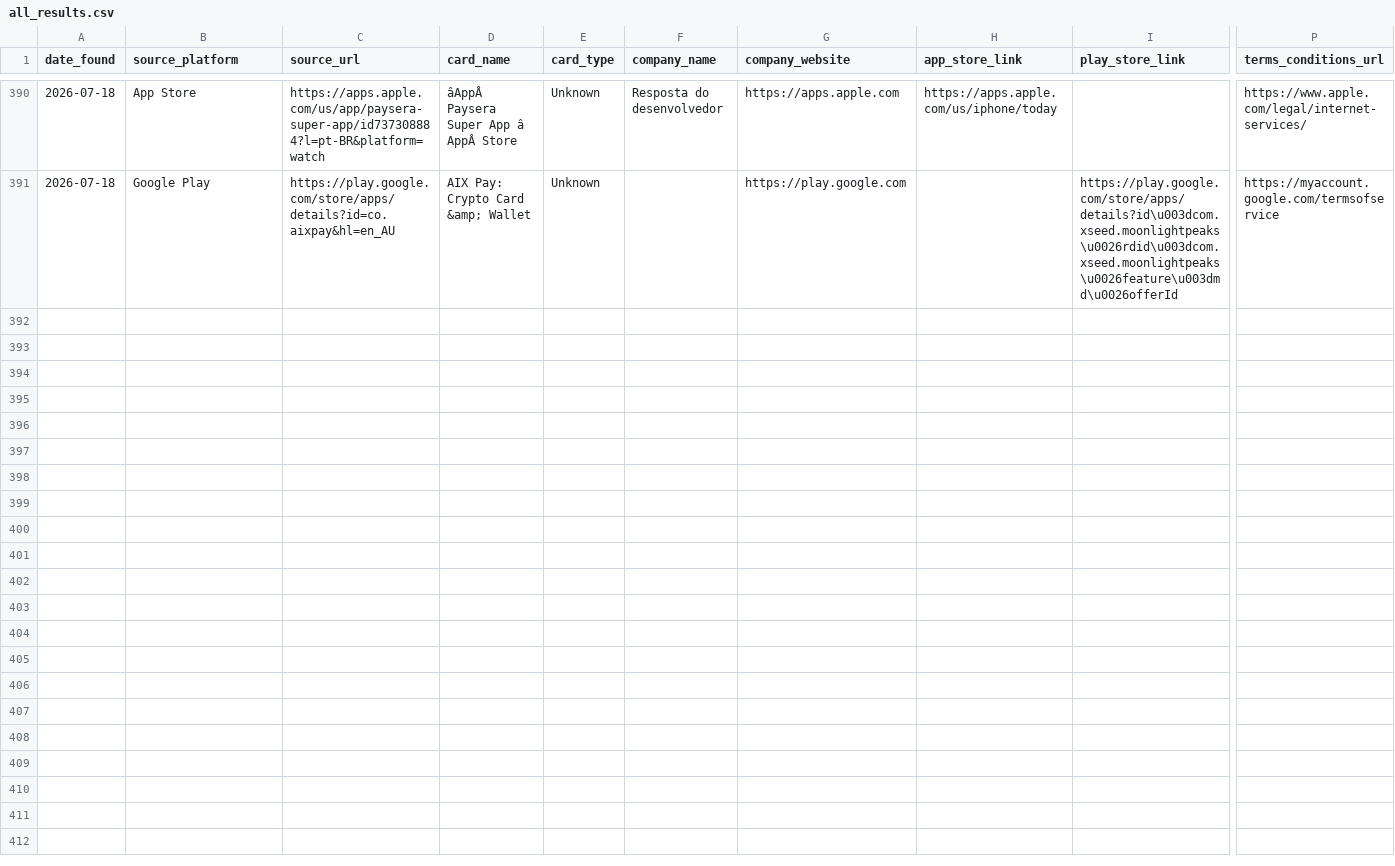
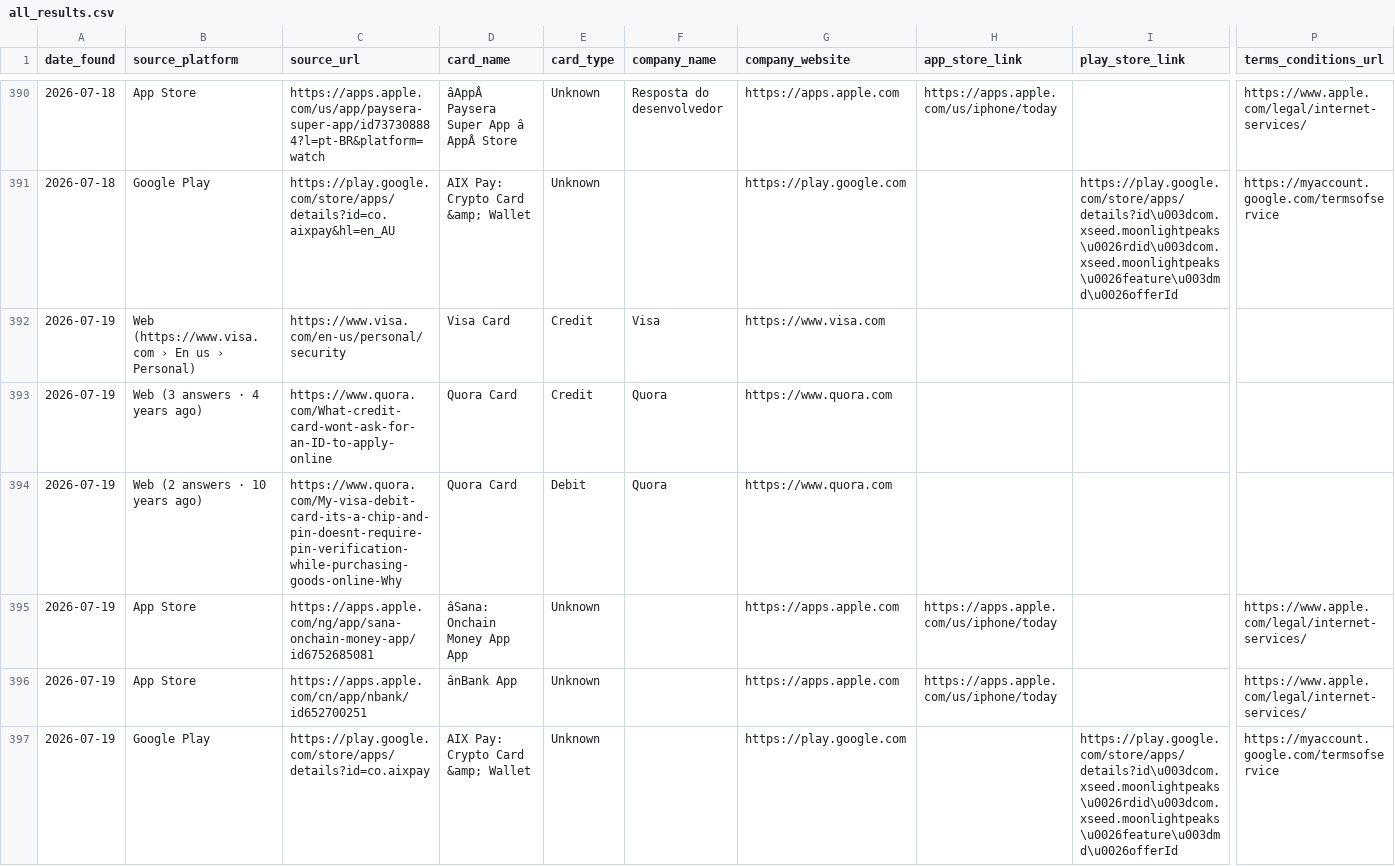
Before and after one commit to gitwexhub/-no-kyc-card-monitor, a CSV file: output/all_results.csv, drawn as a sheet; only a part is shown, gaps mark what is left out; rows hold the shown columns only; the diff names each change by its address in the sheet, - before the commit and + after, or states it on an @@ line.

```diff
--- a/output/all_results.csv
+++ b/output/all_results.csv
+row 392: 2026-07-19 | Web (https://www.visa.com › En us › Personal) | https://www.visa.com/en-us/personal/security | Visa Card | Credit | Visa | https://www.visa.com
+row 393: 2026-07-19 | Web (3 answers · 4 years ago) | https://www.quora.com/What-credit-card-wont-ask-for-an-ID-to-apply-online | Quora Card | Credit | Quora | https://www.quora.com
+row 394: 2026-07-19 | Web (2 answers · 10 years ago) | https://www.quora.com/My-visa-debit-card-its-a-chip-and-pin-doesnt-require-pin-verification-while-purchasing-goods-online-Why | Quora Card | Debit | Quora | https://www.quora.com
+row 395: 2026-07-19 | App Store | https://apps.apple.com/ng/app/sana-onchain-money-app/id6752685081 | âSana: Onchain Money App App | Unknown |  | https://apps.apple.com | https://apps.apple.com/us/iphone/today |  | https://www.apple.com/legal/internet-services/
+row 396: 2026-07-19 | App Store | https://apps.apple.com/cn/app/nbank/id652700251 | ânBank App | Unknown |  | https://apps.apple.com | https://apps.apple.com/us/iphone/today |  | https://www.apple.com/legal/internet-services/
+row 397: 2026-07-19 | Google Play | https://play.google.com/store/apps/details?id=co.aixpay | AIX Pay: Crypto Card &amp; Wallet | Unknown |  | https://play.google.com |  | https://play.google.com/store/apps/details?id\u003dcom.xseed.moonlightpeaks\u0026rdid\u003dcom.xseed.moonlightpeaks\u0026feature\u003dmd\u0026offerId | https://myaccount.google.com/termsofservice
```
Also changed, not shown: 2 other files.
